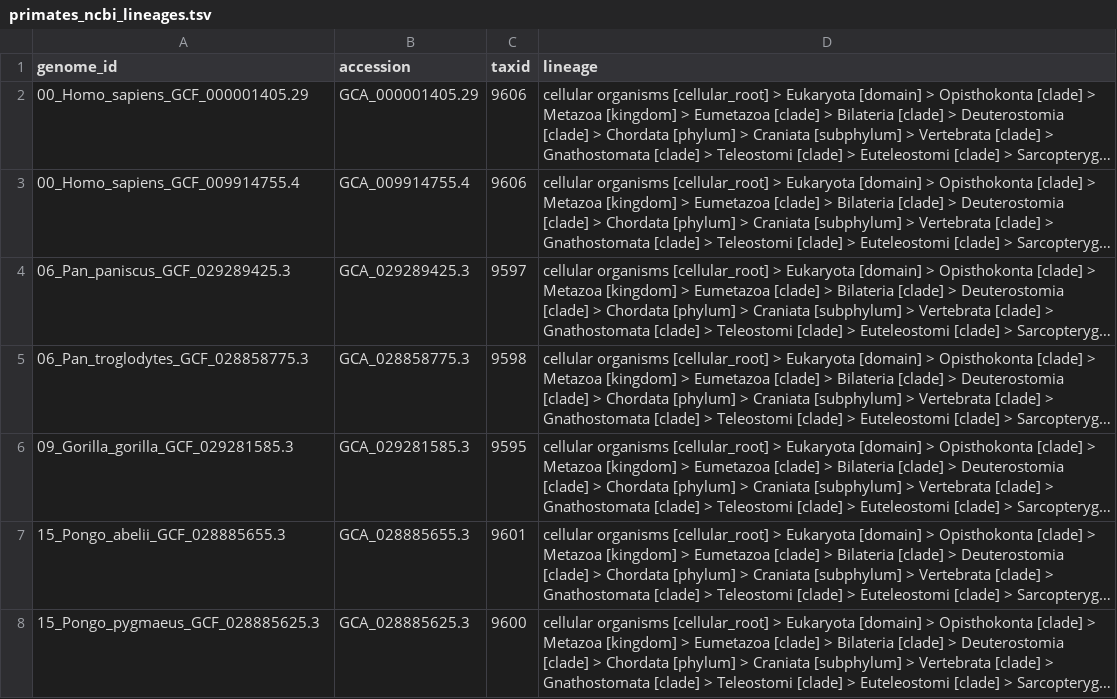
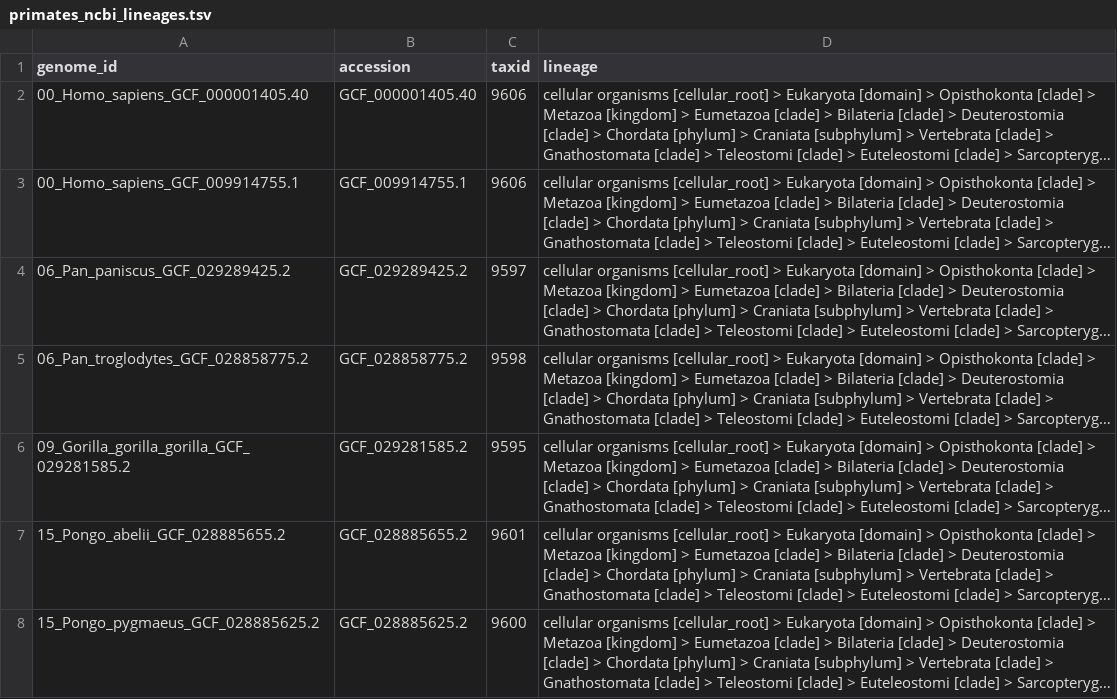
Before and after one commit to oist/Plessy_pairgenomealign_3.0_paper, a TSV file: analyses/primates/primates_ncbi_lineages.tsv, drawn as a sheet; only a part is shown; long unchanged cells end in …; the diff covers the shown part only; the diff names each change by its address in the sheet, - before the commit and + after, or states it on an @@ line.

```diff
--- a/analyses/primates/primates_ncbi_lineages.tsv
+++ b/analyses/primates/primates_ncbi_lineages.tsv
-A2 (genome_id): 00_Homo_sapiens_GCF_000001405.29
+A2 (genome_id): 00_Homo_sapiens_GCF_000001405.40
-B2 (accession): GCA_000001405.29
+B2 (accession): GCF_000001405.40
-A3 (genome_id): 00_Homo_sapiens_GCF_009914755.4
+A3 (genome_id): 00_Homo_sapiens_GCF_009914755.1
-B3 (accession): GCA_009914755.4
+B3 (accession): GCF_009914755.1
-A4 (genome_id): 06_Pan_paniscus_GCF_029289425.3
+A4 (genome_id): 06_Pan_paniscus_GCF_029289425.2
-B4 (accession): GCA_029289425.3
+B4 (accession): GCF_029289425.2
-A5 (genome_id): 06_Pan_troglodytes_GCF_028858775.3
+A5 (genome_id): 06_Pan_troglodytes_GCF_028858775.2
-B5 (accession): GCA_028858775.3
+B5 (accession): GCF_028858775.2
-A6 (genome_id): 09_Gorilla_gorilla_GCF_029281585.3
+A6 (genome_id): 09_Gorilla_gorilla_gorilla_GCF_029281585.2
-B6 (accession): GCA_029281585.3
+B6 (accession): GCF_029281585.2
-A7 (genome_id): 15_Pongo_abelii_GCF_028885655.3
+A7 (genome_id): 15_Pongo_abelii_GCF_028885655.2
-B7 (accession): GCA_028885655.3
+B7 (accession): GCF_028885655.2
-A8 (genome_id): 15_Pongo_pygmaeus_GCF_028885625.3
+A8 (genome_id): 15_Pongo_pygmaeus_GCF_028885625.2
-B8 (accession): GCA_028885625.3
+B8 (accession): GCF_028885625.2
```
Also changed, not shown: 3 added rows, 2 removed rows and 19 edited cells elsewhere in this file, analyses/primates/distances.tsv, analyses/primates/genomes.tsv, 10 other files.
